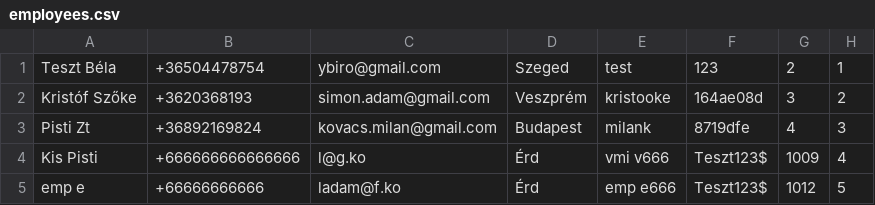
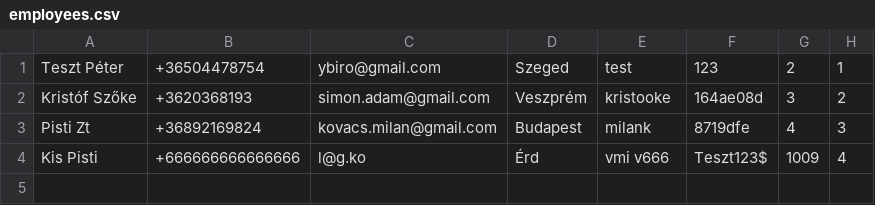
Before and after one commit to ladamtla/School, a CSV file: OOP Python/Project - Bank/Peoples/employees.csv, drawn as a sheet.

```diff
--- a/OOP Python/Project - Bank/Peoples/employees.csv
+++ b/OOP Python/Project - Bank/Peoples/employees.csv
@@ -1,2 +1,2 @@
-Teszt Béla,+36504478754,ybiro@gmail.com,Szeged,test,123,2,1
+Teszt Péter,+36504478754,ybiro@gmail.com,Szeged,test,123,2,1
 Kristóf Szőke,+3620368193,simon.adam@gmail.com,Veszprém,kristooke,164ae08d,3,2
@@ -4,2 +4 @@ Pisti Zt,+36892169824,kovacs.milan@gmail.com,Budapest,milank,8719dfe,4,3
 Kis Pisti,+666666666666666,l@g.ko,Érd,vmi v666,Teszt123$,1009,4
-emp e,+66666666666,ladam@f.ko,Érd,emp e666,Teszt123$,1012,5
```
Also changed, not shown: OOP Python/Project - Bank/Transactiondata/1.csv, OOP Python/Project - Bank/bankaccounts.csv, 13 other files.
